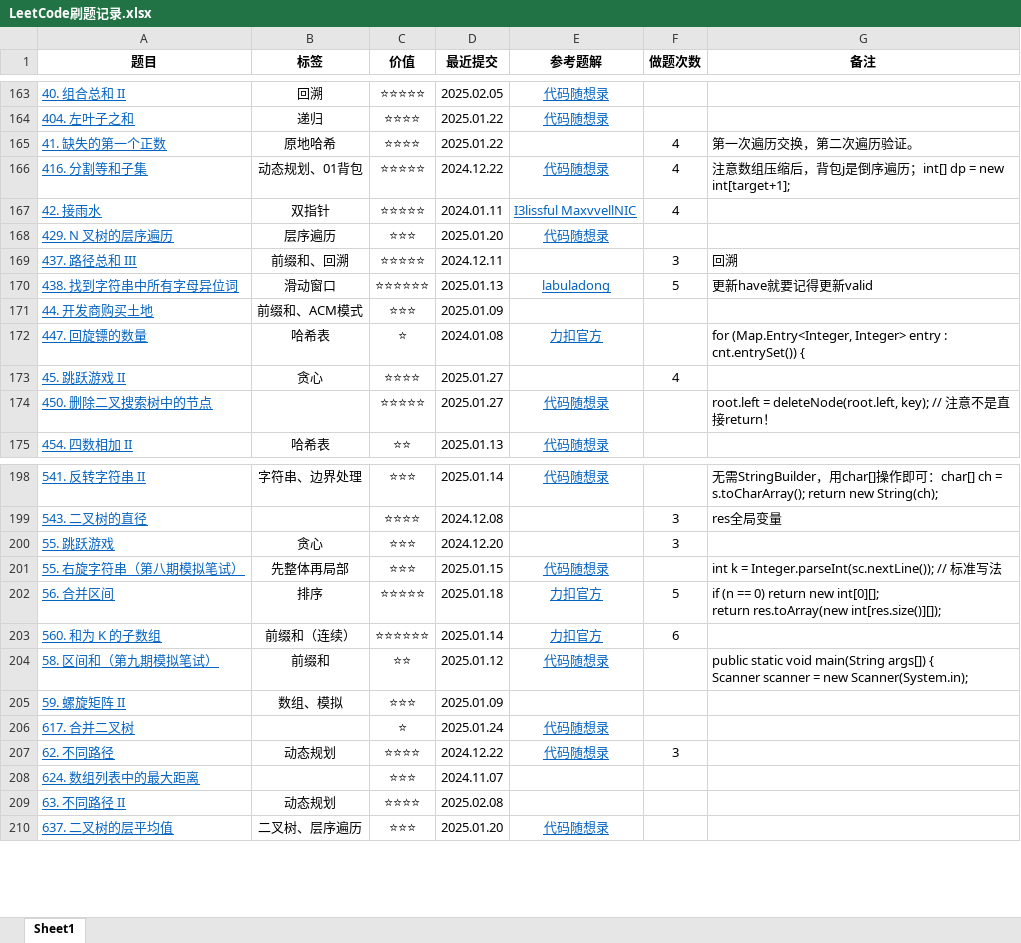
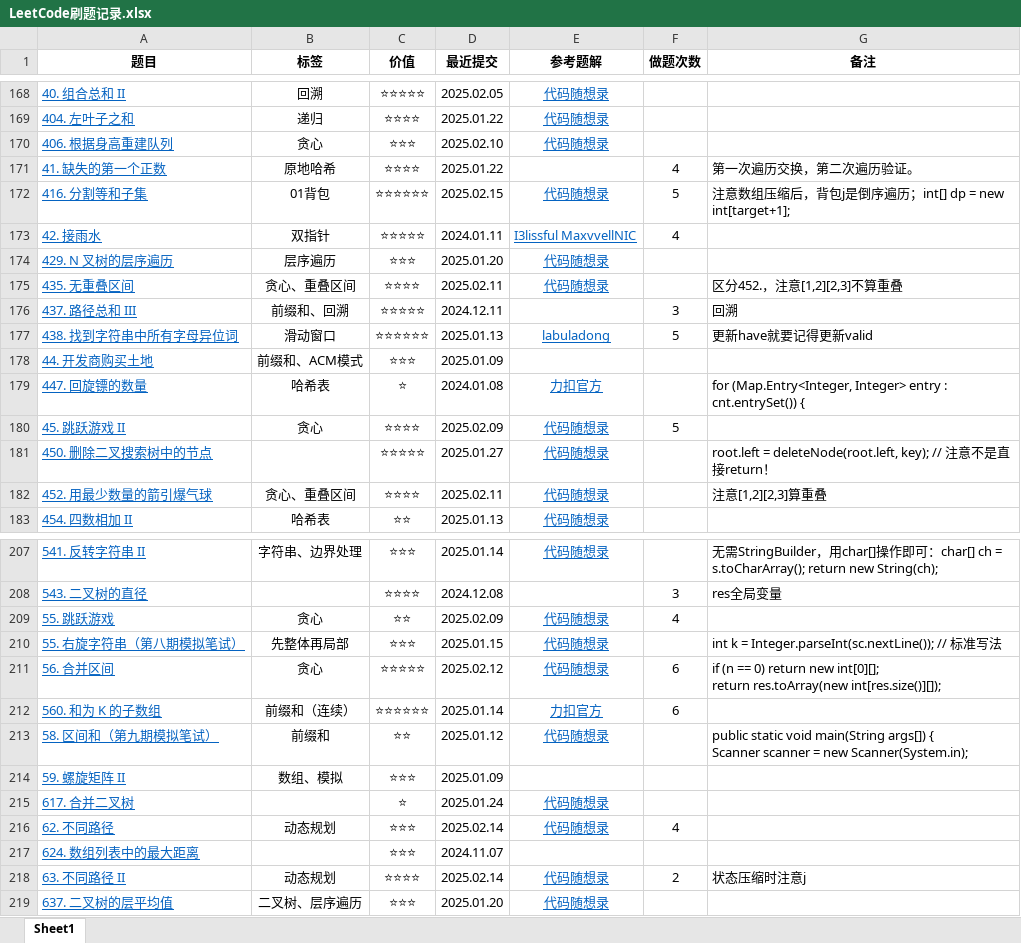
Before and after one commit to curforever/LeetCode, an Excel workbook: LeetCode刷题记录.xlsx, sheet Sheet1, drawn as a sheet; only a part is shown, gaps mark what is left out; values as stored, in another font and other column widths than the file's, no borders; conditional formats and table styles not drawn; addresses are those after the commit; the diff covers the shown part only; the diff names each change by its address in the sheet, - before the commit and + after, or states it on an @@ line.

Commit message:
2025.02.16 每日一题

```diff
--- a/LeetCode刷题记录.xlsx (sheet Sheet1)
+++ b/LeetCode刷题记录.xlsx (sheet Sheet1)
@@ row 254 moved to row 170: 406. 根据身高重建队列 @@
-B172 (标签): 动态规划、01背包
+B172 (标签): 01背包
-C172 (价值): ⭐⭐⭐⭐⭐
+C172 (价值): ⭐⭐⭐⭐⭐⭐
-D172 (最近提交): 2024.12.22
+D172 (最近提交): 2025.02.15
-F172 (做题次数): 4
+F172 (做题次数): 5
@@ row 256 moved to row 175: 435. 无重叠区间 @@
-D180 (最近提交): 2025.01.27
+D180 (最近提交): 2025.02.09
-E180 (参考题解): (empty)
+E180 (参考题解): 代码随想录
-F180 (做题次数): 4
+F180 (做题次数): 5
@@ row 255 moved to row 182: 452. 用最少数量的箭引爆气球 @@
-C209 (价值): ⭐⭐⭐
+C209 (价值): ⭐⭐
-D209 (最近提交): 2024.12.20
+D209 (最近提交): 2025.02.09
-E209 (参考题解): (empty)
+E209 (参考题解): 代码随想录
-F209 (做题次数): 3
+F209 (做题次数): 4
-B211 (标签): 排序
+B211 (标签): 贪心
-D211 (最近提交): 2025.01.18
+D211 (最近提交): 2025.02.12
-E211 (参考题解): 力扣官方
+E211 (参考题解): 代码随想录
-F211 (做题次数): 5
+F211 (做题次数): 6
-C216 (价值): ⭐⭐⭐⭐
+C216 (价值): ⭐⭐⭐
-D216 (最近提交): 2024.12.22
+D216 (最近提交): 2025.02.14
-F216 (做题次数): 3
+F216 (做题次数): 4
-D218 (最近提交): 2025.02.08
+D218 (最近提交): 2025.02.14
-E218 (参考题解): (empty)
+E218 (参考题解): 代码随想录
-F218 (做题次数): (empty)
+F218 (做题次数): 2
-G218 (备注): (empty)
+G218 (备注): 状态压缩时注意j
```
Also changed, not shown: 1 added row, 9 removed rows, 10 moved rows and 11 edited cells elsewhere in this sheet.
